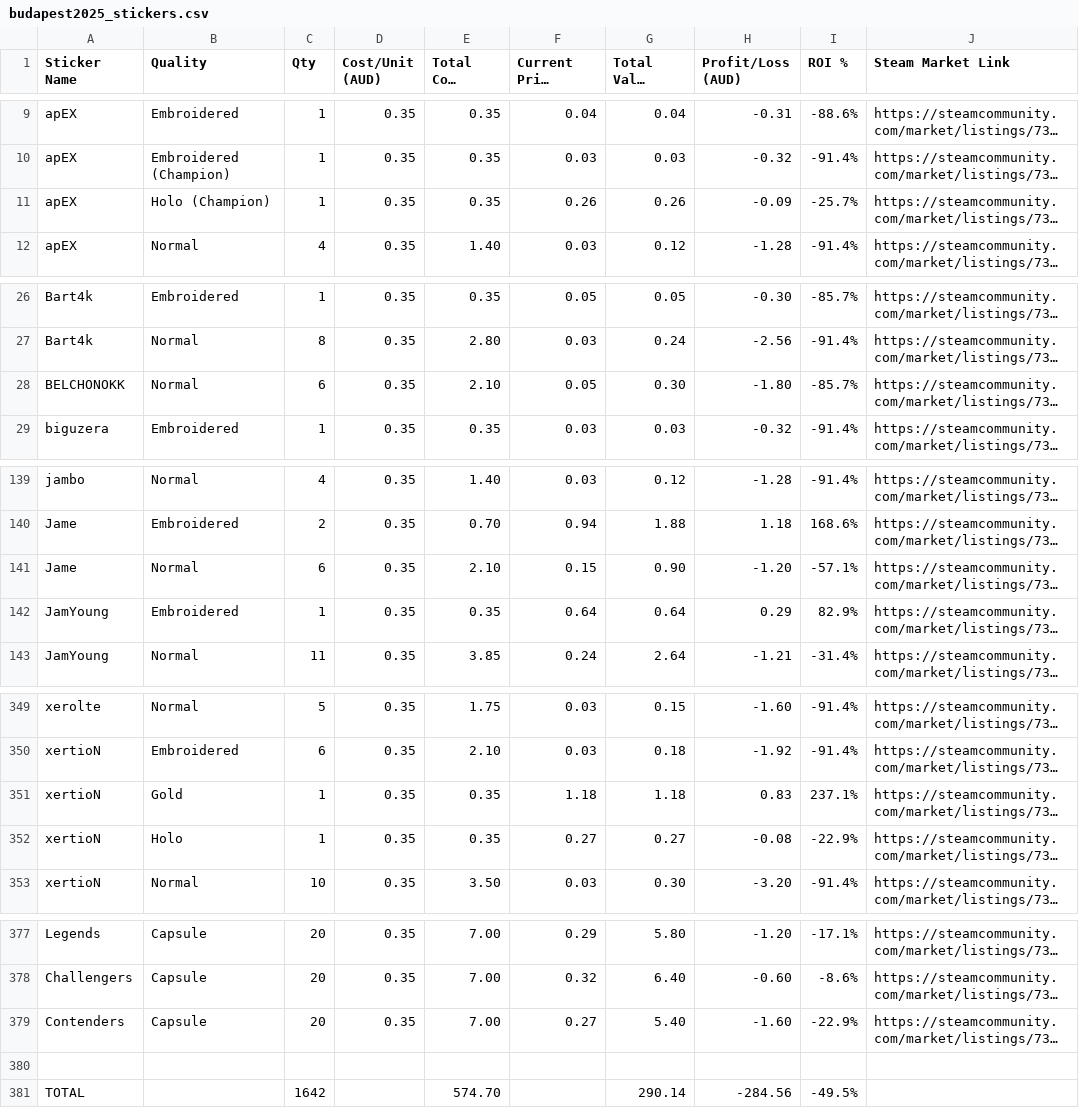
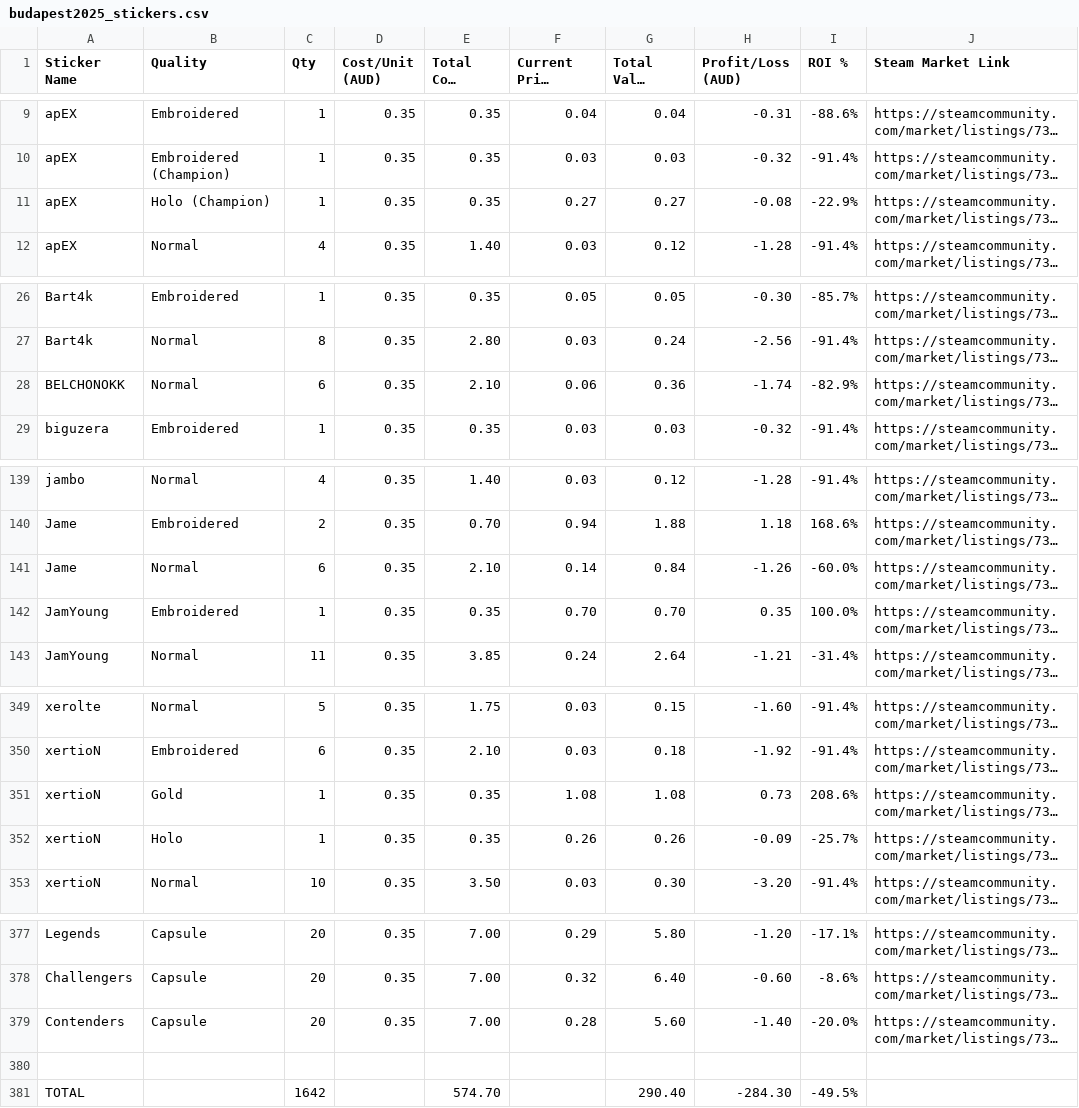
Before and after one commit to oldm8clint/budapest2025, a CSV file: budapest2025_stickers.csv, drawn as a sheet; only a part is shown, gaps mark what is left out; long unchanged cells end in …; the diff covers the shown part only; the diff names each change by its address in the sheet, - before the commit and + after, or states it on an @@ line.

```diff
--- a/budapest2025_stickers.csv
+++ b/budapest2025_stickers.csv
-F11 (Current Price (AUD)): 0.26
+F11 (Current Price (AUD)): 0.27
-G11 (Total Value (AUD)): 0.26
+G11 (Total Value (AUD)): 0.27
-H11 (Profit/Loss (AUD)): -0.09
+H11 (Profit/Loss (AUD)): -0.08
-I11 (ROI %): -25.7%
+I11 (ROI %): -22.9%
-F28 (Current Price (AUD)): 0.05
+F28 (Current Price (AUD)): 0.06
-G28 (Total Value (AUD)): 0.30
+G28 (Total Value (AUD)): 0.36
-H28 (Profit/Loss (AUD)): -1.80
+H28 (Profit/Loss (AUD)): -1.74
-I28 (ROI %): -85.7%
+I28 (ROI %): -82.9%
-F141 (Current Price (AUD)): 0.15
+F141 (Current Price (AUD)): 0.14
-G141 (Total Value (AUD)): 0.90
+G141 (Total Value (AUD)): 0.84
-H141 (Profit/Loss (AUD)): -1.20
+H141 (Profit/Loss (AUD)): -1.26
-I141 (ROI %): -57.1%
+I141 (ROI %): -60.0%
-F142 (Current Price (AUD)): 0.64
+F142 (Current Price (AUD)): 0.70
-G142 (Total Value (AUD)): 0.64
+G142 (Total Value (AUD)): 0.70
-H142 (Profit/Loss (AUD)): 0.29
+H142 (Profit/Loss (AUD)): 0.35
-I142 (ROI %): 82.9%
+I142 (ROI %): 100.0%
-F351 (Current Price (AUD)): 1.18
+F351 (Current Price (AUD)): 1.08
-G351 (Total Value (AUD)): 1.18
+G351 (Total Value (AUD)): 1.08
-H351 (Profit/Loss (AUD)): 0.83
+H351 (Profit/Loss (AUD)): 0.73
-I351 (ROI %): 237.1%
+I351 (ROI %): 208.6%
-F352 (Current Price (AUD)): 0.27
+F352 (Current Price (AUD)): 0.26
-G352 (Total Value (AUD)): 0.27
+G352 (Total Value (AUD)): 0.26
-H352 (Profit/Loss (AUD)): -0.08
+H352 (Profit/Loss (AUD)): -0.09
-I352 (ROI %): -22.9%
+I352 (ROI %): -25.7%
-F379 (Current Price (AUD)): 0.27
+F379 (Current Price (AUD)): 0.28
-G379 (Total Value (AUD)): 5.40
+G379 (Total Value (AUD)): 5.60
-H379 (Profit/Loss (AUD)): -1.60
+H379 (Profit/Loss (AUD)): -1.40
-I379 (ROI %): -22.9%
+I379 (ROI %): -20.0%
-G381 (Total Value (AUD)): 290.14
+G381 (Total Value (AUD)): 290.40
-H381 (Profit/Loss (AUD)): -284.56
+H381 (Profit/Loss (AUD)): -284.30
```
Also changed, not shown: 28 edited cells elsewhere in this file, 4 other files.
